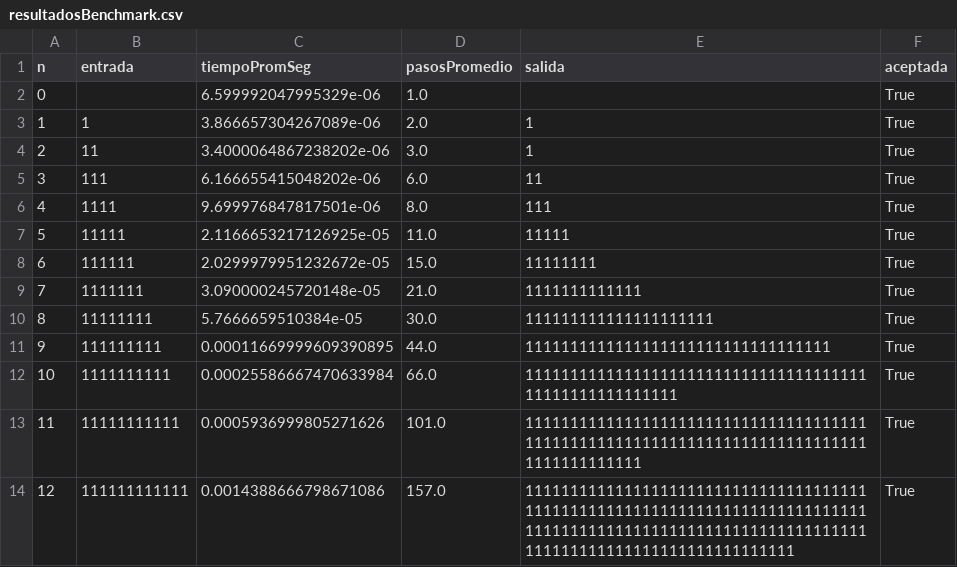
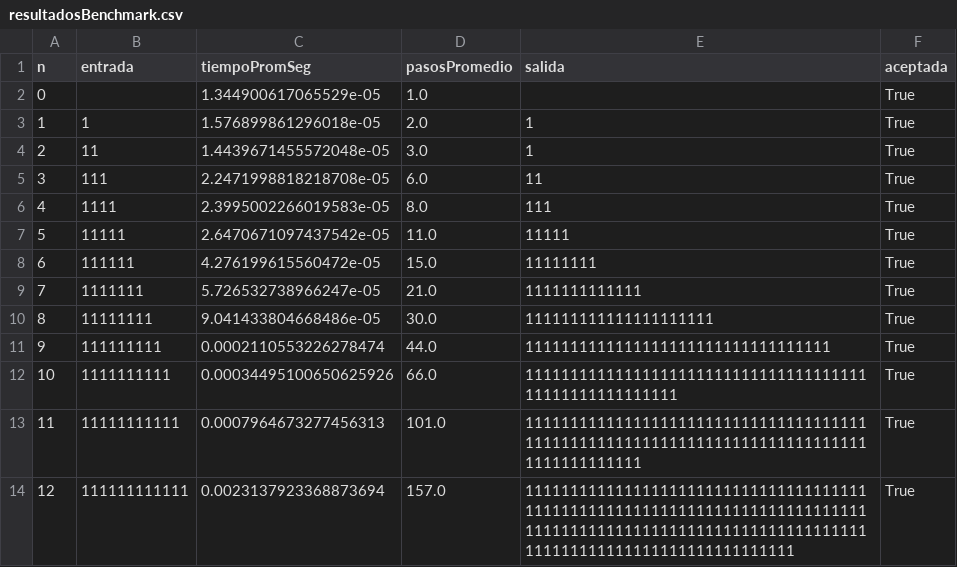
Before and after one commit to dlop6/Proyecto-1-ALGORITMOS, a CSV file: analisis/resultadosBenchmark.csv, drawn as a sheet.

Commit message:
feat: update benchmark results and enhance documentation for Turing machine simulator

```diff
--- a/analisis/resultadosBenchmark.csv
+++ b/analisis/resultadosBenchmark.csv
@@ -1,14 +1,14 @@
 n,entrada,tiempoPromSeg,pasosPromedio,salida,aceptada
-0,,6.599992047995329e-06,1.0,,True
-1,1,3.866657304267089e-06,2.0,1,True
-2,11,3.4000064867238202e-06,3.0,1,True
-3,111,6.166655415048202e-06,6.0,11,True
-4,1111,9.699976847817501e-06,8.0,111,True
-5,11111,2.1166653217126925e-05,11.0,11111,True
-6,111111,2.0299979951232672e-05,15.0,11111111,True
-7,1111111,3.090000245720148e-05,21.0,1111111111111,True
-8,11111111,5.7666659510384e-05,30.0,111111111111111111111,True
-9,111111111,0.00011669999609390895,44.0,1111111111111111111111111111111111,True
-10,1111111111,0.00025586667470633984,66.0,1111111111111111111111111111111111111111111111111111111,True
-11,11111111111,0.0005936999805271626,101.0,11111111111111111111111111111111111111111111111111111111111111111111111111111111111111111,True
-12,111111111111,0.0014388666798671086,157.0,111111111111111111111111111111111111111111111111111111111111111111111111111111111111111111111111111111111111111111111111111111111111111111111111,True
+0,,1.344900617065529e-05,1.0,,True
+1,1,1.576899861296018e-05,2.0,1,True
+2,11,1.4439671455572048e-05,3.0,1,True
+3,111,2.2471998818218708e-05,6.0,11,True
+4,1111,2.3995002266019583e-05,8.0,111,True
+5,11111,2.6470671097437542e-05,11.0,11111,True
+6,111111,4.276199615560472e-05,15.0,11111111,True
+7,1111111,5.726532738966247e-05,21.0,1111111111111,True
+8,11111111,9.041433804668486e-05,30.0,111111111111111111111,True
+9,111111111,0.0002110553226278474,44.0,1111111111111111111111111111111111,True
+10,1111111111,0.00034495100650625926,66.0,1111111111111111111111111111111111111111111111111111111,True
+11,11111111111,0.0007964673277456313,101.0,11111111111111111111111111111111111111111111111111111111111111111111111111111111111111111,True
+12,111111111111,0.0023137923368873694,157.0,111111111111111111111111111111111111111111111111111111111111111111111111111111111111111111111111111111111111111111111111111111111111111111111111,True
```
Also changed, not shown: 3 other files.
